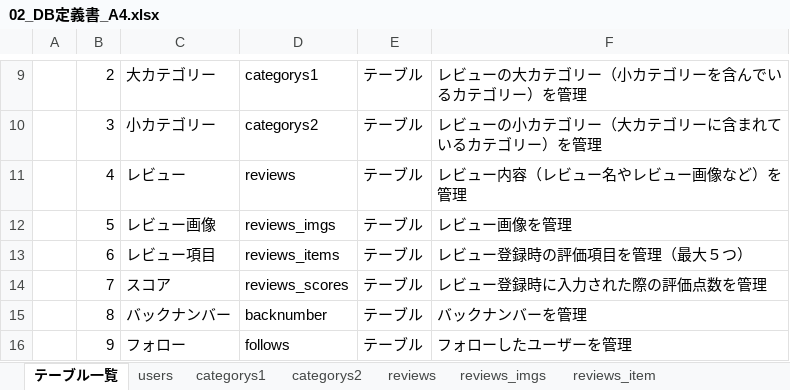
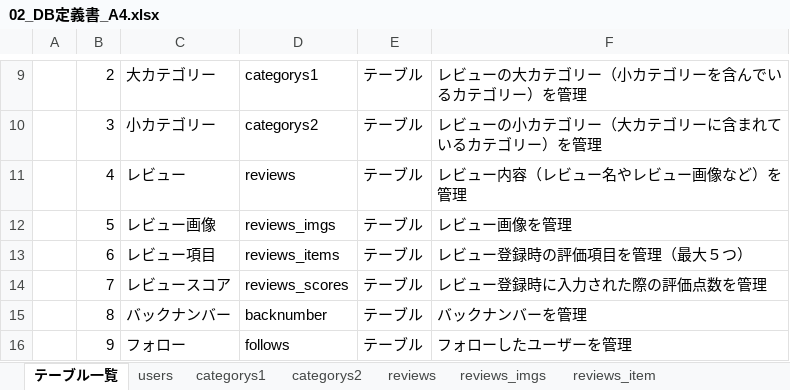
Before and after one commit to plusdojo2024/A4, an Excel workbook: doc/02_外部設計/02_DB定義書_A4.xlsx, sheet テーブル一覧, drawn as a sheet; only a part is shown, gaps mark what is left out; values as stored, in another font and other column widths than the file's, no borders; the diff names each change by its address in the sheet, - before the commit and + after, or states it on an @@ line.

Commit message:
お願いします！

```diff
--- a/doc/02_外部設計/02_DB定義書_A4.xlsx (sheet テーブル一覧)
+++ b/doc/02_外部設計/02_DB定義書_A4.xlsx (sheet テーブル一覧)
-C14: スコア
+C14: レビュースコア
```
Also changed, not shown: sheet backnumbers.
